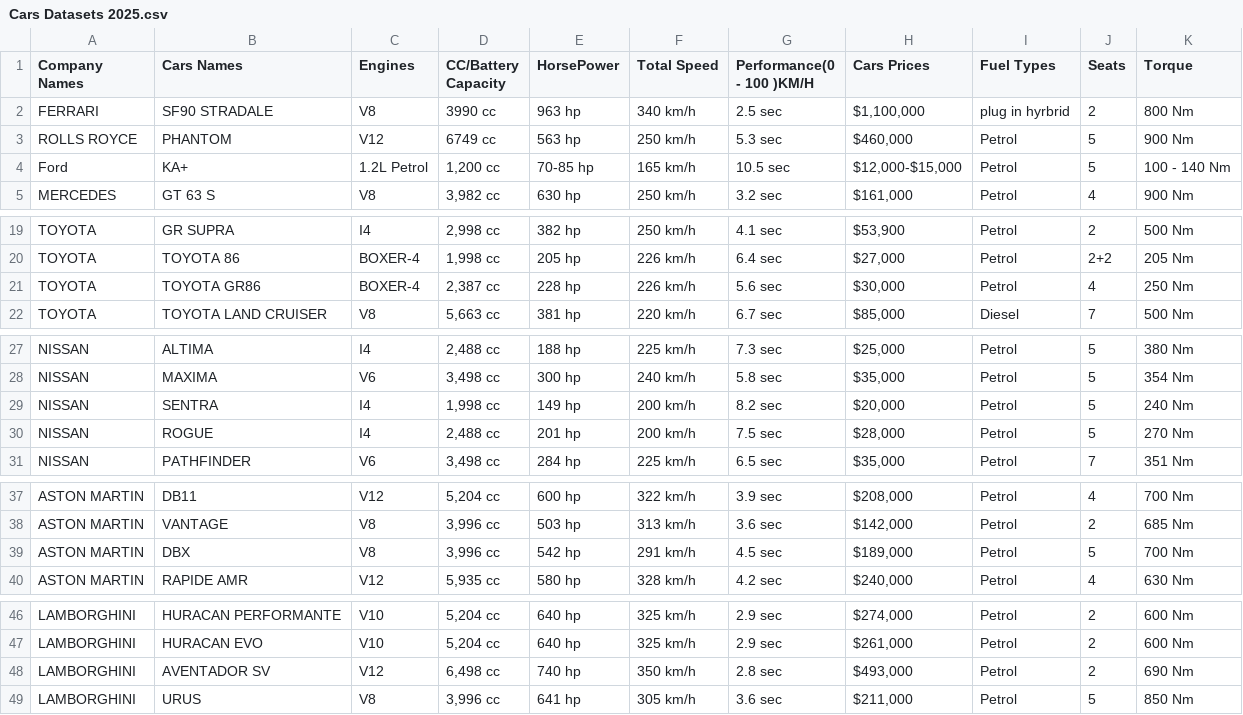
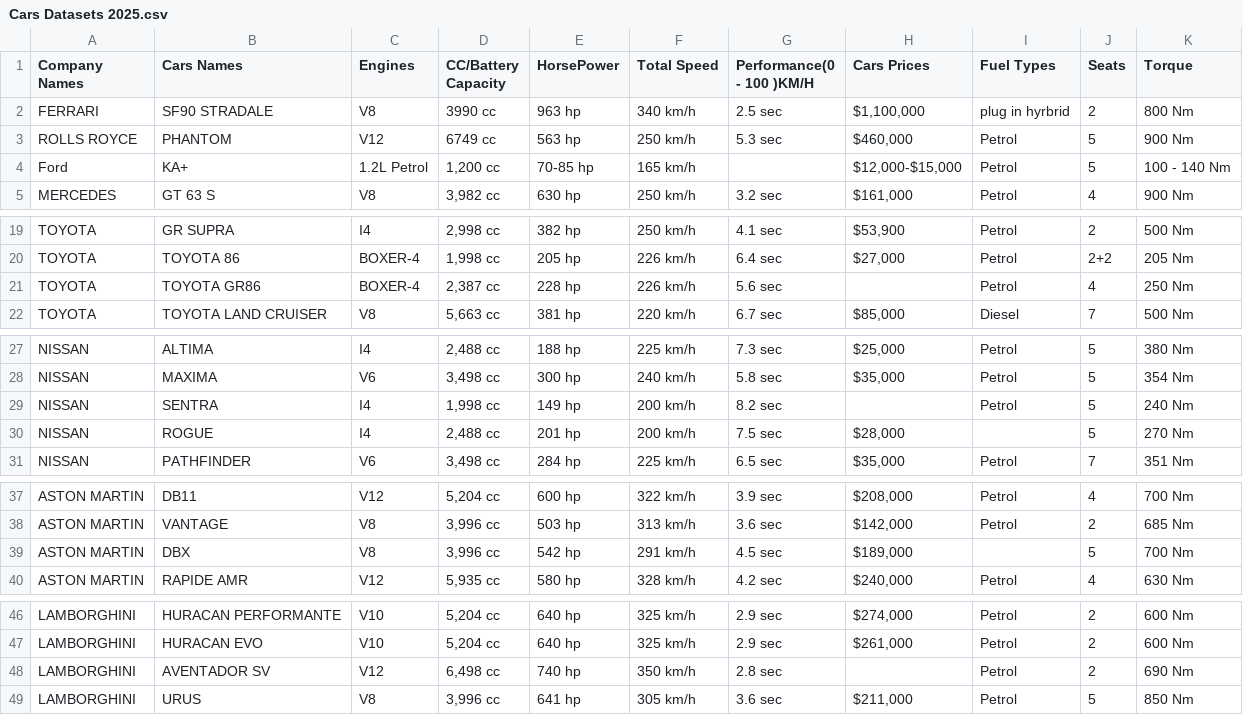
Before and after one commit to Preciousdisono/BSIS-2A-PRECIOUS-KEZIAH-DISONO, a CSV file: Cars Datasets 2025.csv, drawn as a sheet; only a part is shown, gaps mark what is left out.

Commit message:
Add files via upload

```diff
--- a/Cars Datasets 2025.csv
+++ b/Cars Datasets 2025.csv
@@ -3,3 +3,3 @@ FERRARI,SF90 STRADALE,V8,3990 cc,963 hp,340 km/h,2.5 sec,"$1,100,000 ",plug in h
 ROLLS ROYCE,PHANTOM,V12,6749 cc,563 hp,250 km/h,5.3 sec,"$460,000 ",Petrol,5,900 Nm
-Ford,KA+,1.2L Petrol,"1,200 cc",70-85 hp,165 km/h,10.5 sec,"$12,000-$15,000",Petrol,5,100 - 140 Nm
+Ford,KA+,1.2L Petrol,"1,200 cc",70-85 hp,165 km/h,,"$12,000-$15,000",Petrol,5,100 - 140 Nm
 MERCEDES, GT 63 S,V8,"3,982 cc",630 hp,250 km/h,3.2 sec,"$161,000 ",Petrol,4,900 Nm
@@ -20,3 +20,3 @@ TOYOTA,GR SUPRA,I4,"2,998 cc",382 hp,250 km/h,4.1 sec,"$53,900 ",Petrol,2,500 Nm
 TOYOTA,TOYOTA 86,BOXER-4,"1,998 cc",205 hp,226 km/h,6.4 sec,"$27,000 ",Petrol,2+2,205 Nm
-TOYOTA,TOYOTA  GR86,BOXER-4,"2,387 cc",228 hp,226 km/h,5.6 sec,"$30,000 ",Petrol,4,250 Nm
+TOYOTA,TOYOTA  GR86,BOXER-4,"2,387 cc",228 hp,226 km/h,5.6 sec,,Petrol,4,250 Nm
 TOYOTA,TOYOTA LAND CRUISER,V8,"5,663 cc",381 hp,220 km/h,6.7 sec,"$85,000 ",Diesel,7,500 Nm
@@ -28,4 +28,4 @@ NISSAN,ALTIMA,I4,"2,488 cc",188 hp,225 km/h,7.3 sec,"$25,000 ",Petrol,5,380 Nm
 NISSAN,MAXIMA,V6,"3,498 cc",300 hp,240 km/h,5.8 sec,"$35,000 ",Petrol,5,354 Nm
-NISSAN,SENTRA,I4,"1,998 cc",149 hp,200 km/h,8.2 sec,"$20,000 ",Petrol,5,240 Nm
-NISSAN,ROGUE,I4,"2,488 cc",201 hp,200 km/h,7.5 sec,"$28,000 ",Petrol,5,270 Nm
+NISSAN,SENTRA,I4,"1,998 cc",149 hp,200 km/h,8.2 sec,,Petrol,5,240 Nm
+NISSAN,ROGUE,I4,"2,488 cc",201 hp,200 km/h,7.5 sec,"$28,000 ",,5,270 Nm
 NISSAN,PATHFINDER,V6,"3,498 cc",284 hp,225 km/h,6.5 sec,"$35,000 ",Petrol,7,351 Nm
@@ -38,3 +38,3 @@ ASTON MARTIN,DB11,V12,"5,204 cc",600 hp,322 km/h,3.9 sec,"$208,000 ",Petrol,4,70
 ASTON MARTIN,VANTAGE ,V8,"3,996 cc",503 hp,313 km/h,3.6 sec,"$142,000 ",Petrol,2,685 Nm
-ASTON MARTIN,DBX,V8,"3,996 cc",542 hp,291 km/h,4.5 sec,"$189,000 ",Petrol,5,700 Nm
+ASTON MARTIN,DBX,V8,"3,996 cc",542 hp,291 km/h,4.5 sec,"$189,000 ",,5,700 Nm
 ASTON MARTIN,RAPIDE AMR,V12,"5,935 cc",580 hp,328 km/h,4.2 sec,"$240,000 ",Petrol,4,630 Nm
@@ -47,3 +47,3 @@ LAMBORGHINI,HURACAN PERFORMANTE,V10,"5,204 cc",640 hp,325 km/h,2.9 sec,"$274,000
 LAMBORGHINI,HURACAN EVO,V10,"5,204 cc",640 hp,325 km/h,2.9 sec,"$261,000 ",Petrol,2,600 Nm
-LAMBORGHINI,AVENTADOR SV,V12,"6,498 cc",740 hp,350 km/h,2.8 sec,"$493,000 ",Petrol,2,690 Nm
+LAMBORGHINI,AVENTADOR SV,V12,"6,498 cc",740 hp,350 km/h,2.8 sec,,Petrol,2,690 Nm
 LAMBORGHINI,URUS ,V8,"3,996 cc",641 hp,305 km/h,3.6 sec,"$211,000 ",Petrol,5,850 Nm
```
